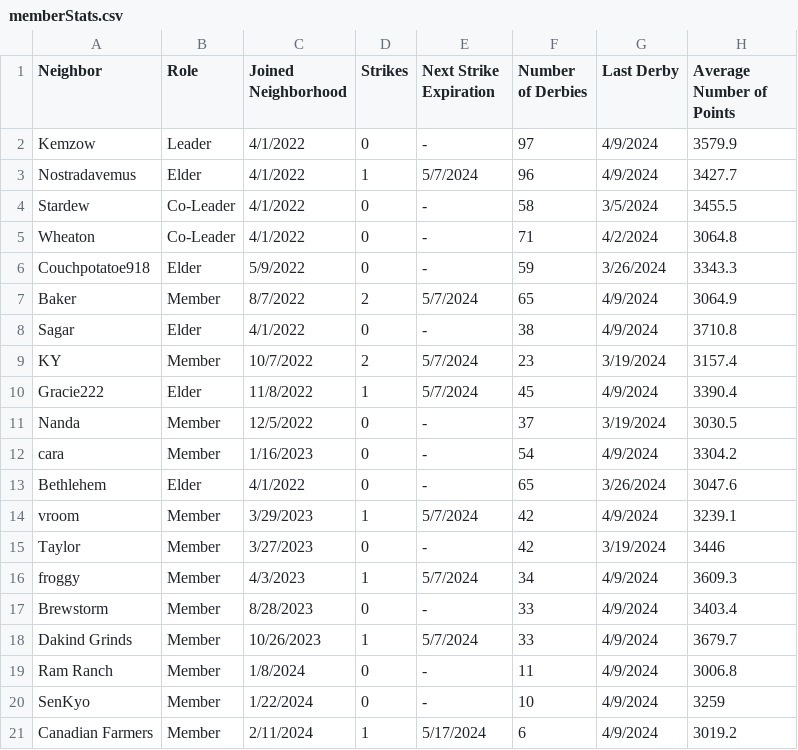
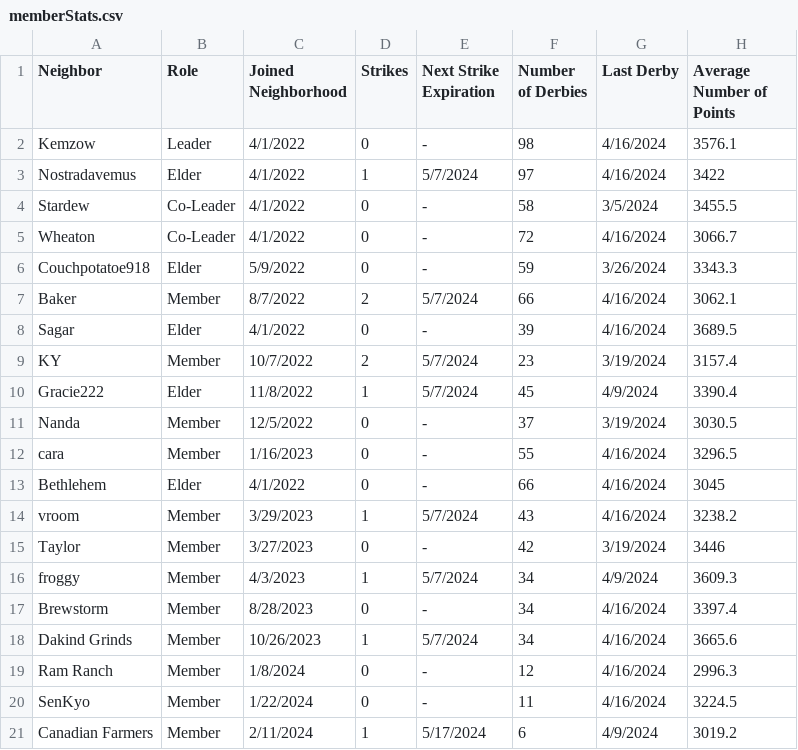
Before and after one commit to azuremeadows/azuremeadows.github.io, a CSV file: docs/_data/memberStats.csv, drawn as a sheet.

Commit message:
Commit from GitHub Actions (Fetch CSV Data)

```diff
--- a/docs/_data/memberStats.csv
+++ b/docs/_data/memberStats.csv
@@ -1,9 +1,9 @@
 "Neighbor","Role","Joined Neighborhood","Strikes","Next Strike Expiration","Number of Derbies","Last Derby","Average Number of Points"
-"Kemzow","Leader","4/1/2022","0","-","97","4/9/2024","3579.9"
-"Nostradavemus","Elder","4/1/2022","1","5/7/2024","96","4/9/2024","3427.7"
+"Kemzow","Leader","4/1/2022","0","-","98","4/16/2024","3576.1"
+"Nostradavemus","Elder","4/1/2022","1","5/7/2024","97","4/16/2024","3422"
 "Stardew","Co-Leader","4/1/2022","0","-","58","3/5/2024","3455.5"
-"Wheaton","Co-Leader","4/1/2022","0","-","71","4/2/2024","3064.8"
+"Wheaton","Co-Leader","4/1/2022","0","-","72","4/16/2024","3066.7"
 "Couchpotatoe918","Elder","5/9/2022","0","-","59","3/26/2024","3343.3"
-"Baker","Member","8/7/2022","2","5/7/2024","65","4/9/2024","3064.9"
-"Sagar","Elder","4/1/2022","0","-","38","4/9/2024","3710.8"
+"Baker","Member","8/7/2022","2","5/7/2024","66","4/16/2024","3062.1"
+"Sagar","Elder","4/1/2022","0","-","39","4/16/2024","3689.5"
 "KY","Member","10/7/2022","2","5/7/2024","23","3/19/2024","3157.4"
@@ -11,11 +11,11 @@
 "Nanda","Member","12/5/2022","0","-","37","3/19/2024","3030.5"
-"cara","Member","1/16/2023","0","-","54","4/9/2024","3304.2"
-"Bethlehem","Elder","4/1/2022","0","-","65","3/26/2024","3047.6"
-"vroom","Member","3/29/2023","1","5/7/2024","42","4/9/2024","3239.1"
+"cara","Member","1/16/2023","0","-","55","4/16/2024","3296.5"
+"Bethlehem","Elder","4/1/2022","0","-","66","4/16/2024","3045"
+"vroom","Member","3/29/2023","1","5/7/2024","43","4/16/2024","3238.2"
 "Taylor","Member","3/27/2023","0","-","42","3/19/2024","3446"
 "froggy","Member","4/3/2023","1","5/7/2024","34","4/9/2024","3609.3"
-"Brewstorm","Member","8/28/2023","0","-","33","4/9/2024","3403.4"
-"Dakind Grinds","Member","10/26/2023","1","5/7/2024","33","4/9/2024","3679.7"
-"Ram Ranch","Member","1/8/2024","0","-","11","4/9/2024","3006.8"
-"SenKyo","Member","1/22/2024","0","-","10","4/9/2024","3259"
+"Brewstorm","Member","8/28/2023","0","-","34","4/16/2024","3397.4"
+"Dakind Grinds","Member","10/26/2023","1","5/7/2024","34","4/16/2024","3665.6"
+"Ram Ranch","Member","1/8/2024","0","-","12","4/16/2024","2996.3"
+"SenKyo","Member","1/22/2024","0","-","11","4/16/2024","3224.5"
 "Canadian Farmers","Member","2/11/2024","1","5/17/2024","6","4/9/2024","3019.2"
```
Also changed, not shown: docs/_data/DerbyHistory.csv, docs/_data/neighborhoodStats.csv.
